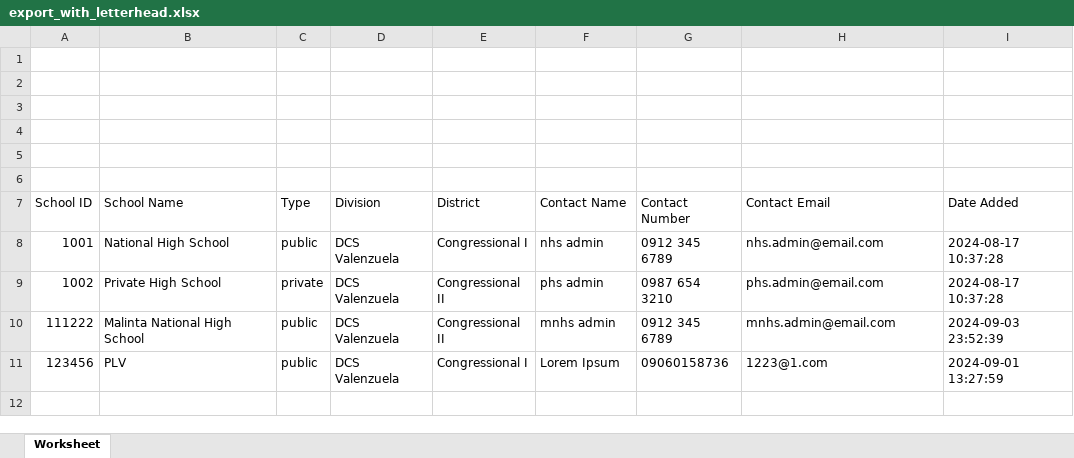
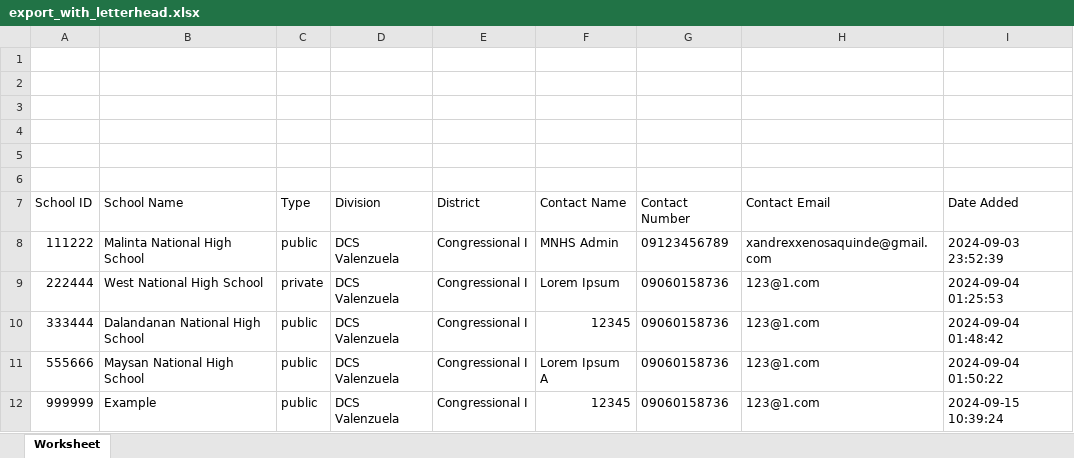
Before and after one commit to na14n/SDO-VIM, an Excel workbook: public/export_with_letterhead.xlsx, sheet Worksheet, drawn as a sheet; values as stored, in another font and other column widths than the file's, no borders; charts and pictures not drawn; removed rows and columns are numbered as before the commit, all else as after; the diff names each change by its address in the sheet, - before the commit and + after, or states it on an @@ line.

```diff
--- a/public/export_with_letterhead.xlsx (sheet Worksheet)
+++ b/public/export_with_letterhead.xlsx (sheet Worksheet)
-row 8: 1001 | National High School | public | DCS Valenzuela | Congressional I | nhs admin | 0912 345 6789 | nhs.admin@email.com | 2024-08-17 10:37:28
-row 9: 1002 | Private High School | private | DCS Valenzuela | Congressional II | phs admin | 0987 654 3210 | phs.admin@email.com | 2024-08-17 10:37:28
-E8 (District): Congressional II
+E8 (District): Congressional I
-F8 (Contact Name): mnhs admin
+F8 (Contact Name): MNHS Admin
-G8 (Contact Number): 0912 345 6789
+G8 (Contact Number): 09123456789
-H8 (Contact Email): mnhs.admin@email.com
+H8 (Contact Email): xandrexxenosaquinde@gmail.com
+row 9: 222444 | West National High School | private | DCS Valenzuela | Congressional I | Lorem Ipsum | 09060158736 | 123@1.com | 2024-09-04 01:25:53
+row 10: 333444 | Dalandanan National High School | public | DCS Valenzuela | Congressional I | 12345 | 09060158736 | 123@1.com | 2024-09-04 01:48:42
-A11 (School ID): 123456
+A11 (School ID): 555666
-B11 (School Name): PLV
+B11 (School Name): Maysan National High School
-F11 (Contact Name): Lorem Ipsum
+F11 (Contact Name): Lorem Ipsum A
-H11 (Contact Email): 1223@1.com
+H11 (Contact Email): 123@1.com
-I11 (Date Added): 2024-09-01 13:27:59
+I11 (Date Added): 2024-09-04 01:50:22
+row 12: 999999 | Example | public | DCS Valenzuela | Congressional I | 12345 | 09060158736 | 123@1.com | 2024-09-15 10:39:24
```
Also changed, not shown: 3 other files.
